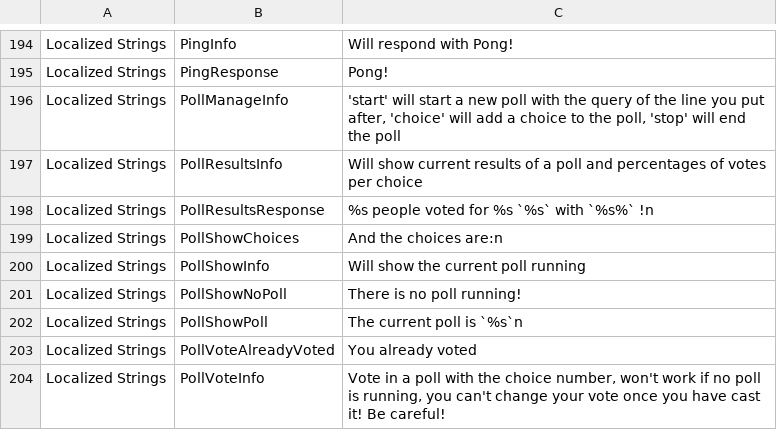
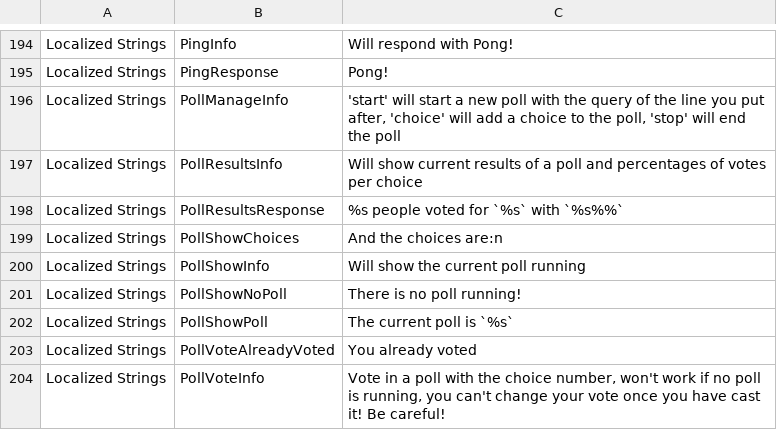
Before and after one commit to AlexStewartCode/KittyBot, a CSV file: assets/config.csv, drawn as a sheet; only a part is shown, gaps mark what is left out.

Commit message:
=Bug Fixes on Poll

```diff
--- a/assets/config.csv
+++ b/assets/config.csv
@@ -197,3 +197,3 @@
 "Localized Strings","PollResultsInfo","Will show current results of a poll and percentages of votes per choice"
-"Localized Strings","PollResultsResponse","%s people voted for %s `%s` with `%s%` !n"
+"Localized Strings","PollResultsResponse","%s people voted for `%s` with `%s%%` "
 "Localized Strings","PollShowChoices","And the choices are:n"
@@ -201,3 +201,3 @@
 "Localized Strings","PollShowNoPoll","There is no poll running!"
-"Localized Strings","PollShowPoll","The current poll is `%s`n"
+"Localized Strings","PollShowPoll","The current poll is `%s`"
 "Localized Strings","PollVoteAlreadyVoted","You already voted"
```
Also changed, not shown: 10 other files.
